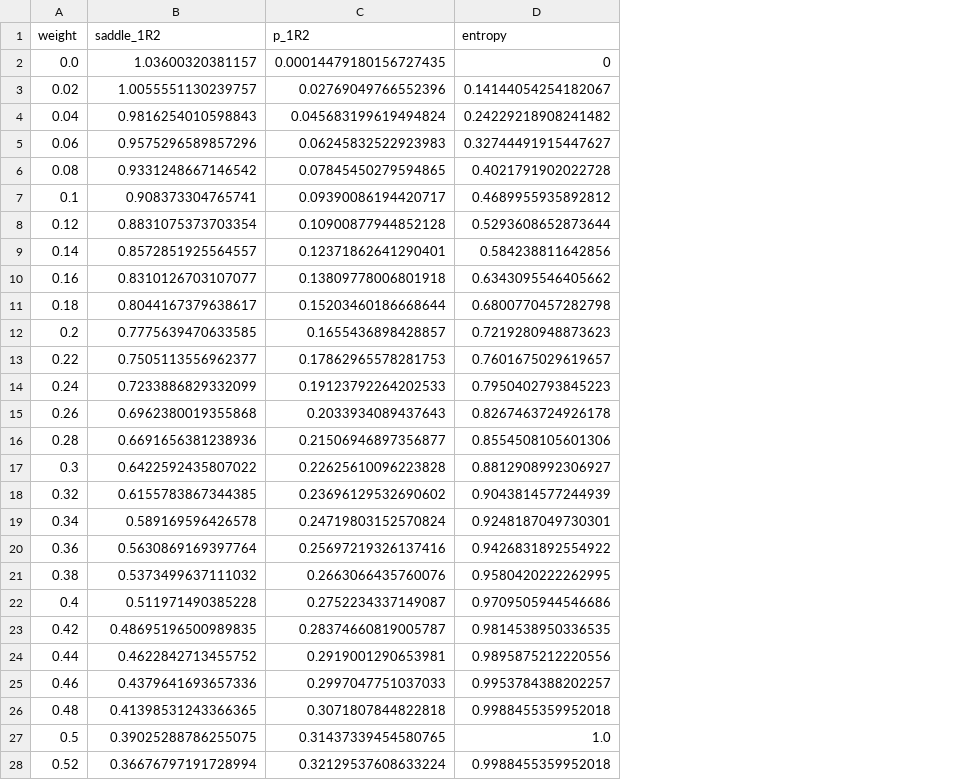
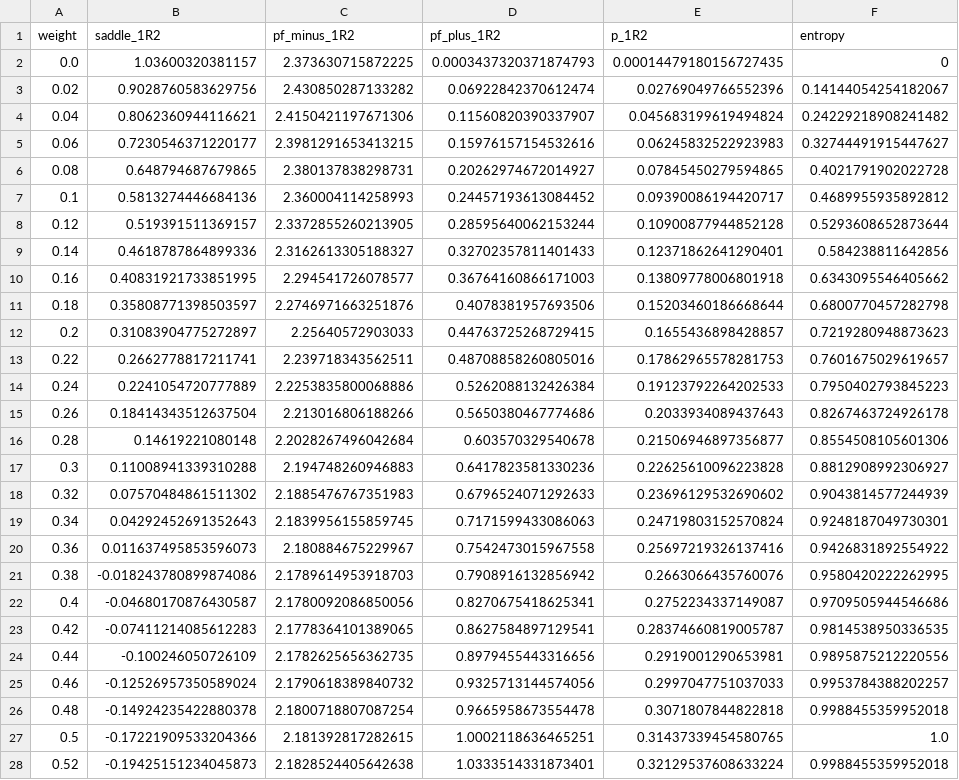
Before and after one commit to vbettaque/SYKRE.jl, a CSV file: data/paper/weights/1R2/weight_1R2_beta0.5_q8_L1000.csv, drawn as a sheet; only a part is shown; the diff covers the shown part only; the diff names each change by its address in the sheet, - before the commit and + after, or states it on an @@ line.

```diff
--- a/data/paper/weights/1R2/weight_1R2_beta0.5_q8_L1000.csv
+++ b/data/paper/weights/1R2/weight_1R2_beta0.5_q8_L1000.csv
+column C (pf_minus_1R2), rows 2-28: 2.373630715872225 | 2.430850287133282 | 2.4150421197671306 | 2.3981291653413215 | 2.380137838298731 | 2.360004114258993 | 2.3372855260213905 | 2.3162613305188327 | 2.294541726078577 | 2.2746971663251876 | 2.25640572903033 | 2.239718343562511 | 2.2253835800068886 | 2.213016806188266 | 2.2028267496042684 | 2.194748260946883 | 2.1885476767351983 | 2.1839956155859745 | 2.180884675229967 | 2.1789614953918703 | 2.1780092086850056 | 2.1778364101389065 | 2.1782625656362735 | 2.1790618389840732 | 2.1800718807087254 | 2.181392817282615 | 2.1828524405642638
+column D (pf_plus_1R2), rows 2-28: 0.0003437320371874793 | 0.06922842370612474 | 0.11560820390337907 | 0.15976157154532616 | 0.20262974672014927 | 0.24457193613084452 | 0.28595640062153244 | 0.32702357811401433 | 0.36764160866171003 | 0.4078381957693506 | 0.44763725268729415 | 0.48708858260805016 | 0.5262088132426384 | 0.5650380467774686 | 0.603570329540678 | 0.6417823581330236 | 0.6796524071292633 | 0.7171599433086063 | 0.7542473015967558 | 0.7908916132856942 | 0.8270675418625341 | 0.8627584897129541 | 0.8979455443316656 | 0.9325713144574056 | 0.9665958673554478 | 1.0002118636465251 | 1.0333514331873401
-B3 (saddle_1R2): 1.0055551130239757
+B3 (saddle_1R2): 0.9028760583629756
-B4 (saddle_1R2): 0.9816254010598843
+B4 (saddle_1R2): 0.8062360944116621
-B5 (saddle_1R2): 0.9575296589857296
+B5 (saddle_1R2): 0.7230546371220177
-B6 (saddle_1R2): 0.9331248667146542
+B6 (saddle_1R2): 0.648794687679865
-B7 (saddle_1R2): 0.908373304765741
+B7 (saddle_1R2): 0.5813274446684136
-B8 (saddle_1R2): 0.8831075373703354
+B8 (saddle_1R2): 0.519391511369157
-B9 (saddle_1R2): 0.8572851925564557
+B9 (saddle_1R2): 0.4618787864899336
-B10 (saddle_1R2): 0.8310126703107077
+B10 (saddle_1R2): 0.40831921733851995
-B11 (saddle_1R2): 0.8044167379638617
+B11 (saddle_1R2): 0.35808771398503597
-B12 (saddle_1R2): 0.7775639470633585
+B12 (saddle_1R2): 0.31083904775272897
-B13 (saddle_1R2): 0.7505113556962377
+B13 (saddle_1R2): 0.2662778817211741
-B14 (saddle_1R2): 0.7233886829332099
+B14 (saddle_1R2): 0.2241054720777889
-B15 (saddle_1R2): 0.6962380019355868
+B15 (saddle_1R2): 0.18414343512637504
-B16 (saddle_1R2): 0.6691656381238936
+B16 (saddle_1R2): 0.14619221080148
-B17 (saddle_1R2): 0.6422592435807022
+B17 (saddle_1R2): 0.11008941339310288
-B18 (saddle_1R2): 0.6155783867344385
+B18 (saddle_1R2): 0.07570484861511302
-B19 (saddle_1R2): 0.589169596426578
+B19 (saddle_1R2): 0.04292452691352643
-B20 (saddle_1R2): 0.5630869169397764
+B20 (saddle_1R2): 0.011637495853596073
-B21 (saddle_1R2): 0.5373499637111032
+B21 (saddle_1R2): -0.018243780899874086
-B22 (saddle_1R2): 0.511971490385228
+B22 (saddle_1R2): -0.04680170876430587
-B23 (saddle_1R2): 0.48695196500989835
+B23 (saddle_1R2): -0.07411214085612283
-B24 (saddle_1R2): 0.4622842713455752
+B24 (saddle_1R2): -0.100246050726109
-B25 (saddle_1R2): 0.4379641693657336
+B25 (saddle_1R2): -0.12526957350589024
-B26 (saddle_1R2): 0.41398531243366365
+B26 (saddle_1R2): -0.14924235422880378
-B27 (saddle_1R2): 0.39025288786255075
+B27 (saddle_1R2): -0.17221909533204366
-B28 (saddle_1R2): 0.36676797191728994
+B28 (saddle_1R2): -0.19425151234045873
```
Also changed, not shown: 24 edited cells elsewhere in this file, data/paper/weights/1R2/weight_1R2_beta0.2_q4_L1000.csv, data/paper/weights/1R2/weight_1R2_beta0.5_q2_L1000.csv, 30 other files.
